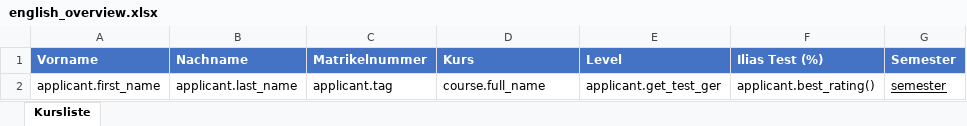
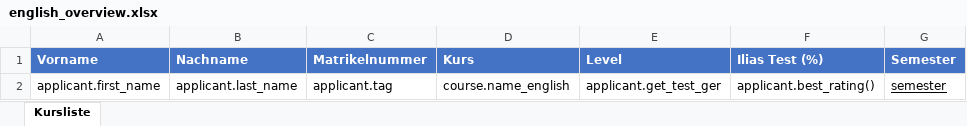
Before and after one commit to spz-signup/spz-signup-webend, an Excel workbook: src/spz/templates/export/english_overview.xlsx, sheet Kursliste, drawn as a sheet; only a part is shown; values as stored, in another font and other column widths than the file's, no borders; table styles not drawn; the diff names each change by its address in the sheet, - before the commit and + after, or states it on an @@ line.

Commit message:
update overview excel templates

```diff
--- a/src/spz/templates/export/english_overview.xlsx (sheet Kursliste)
+++ b/src/spz/templates/export/english_overview.xlsx (sheet Kursliste)
-D2 (Kurs): course.full_name
+D2 (Kurs): course.name_english
```
Also changed, not shown: src/spz/templates/export/overview.xlsx.
